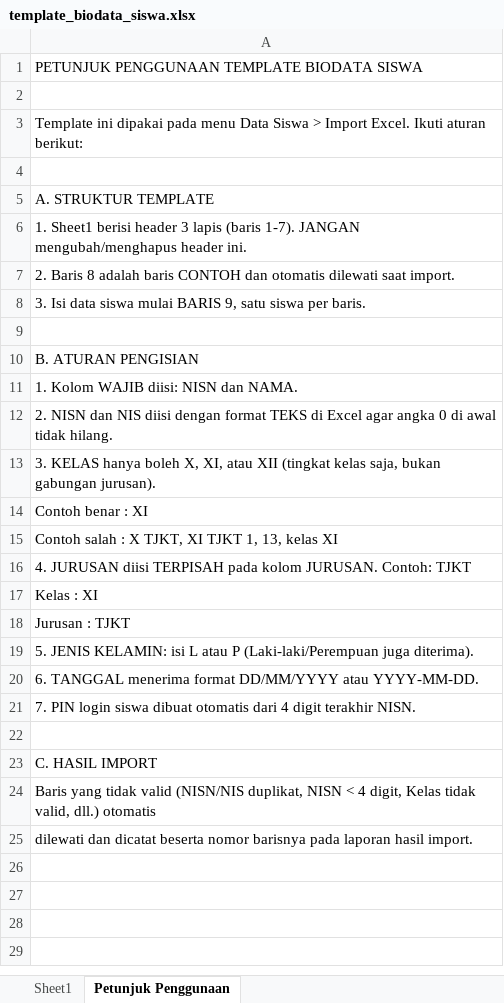
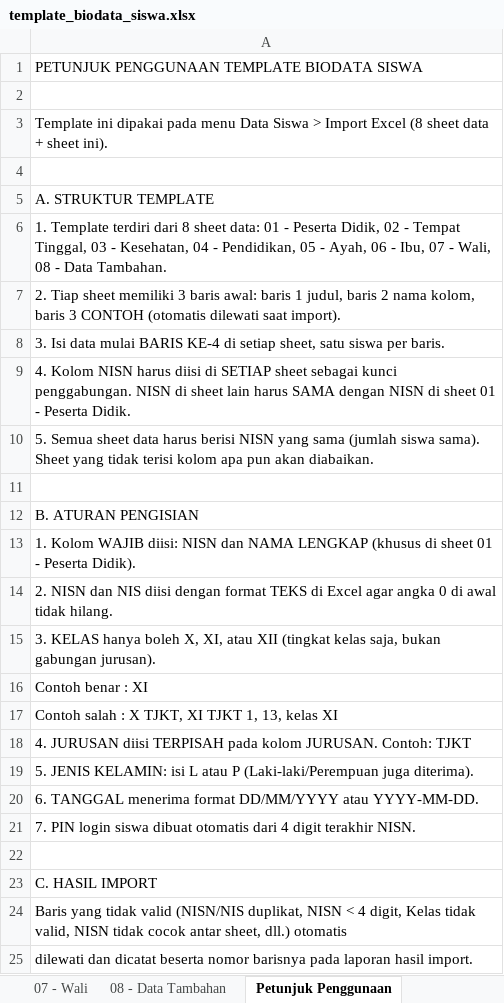
Before and after one commit to sir4zz/smk11landing, an Excel workbook: public/templates/template_biodata_siswa.xlsx, sheet Petunjuk Penggunaan, drawn as a sheet; values as stored, in another font and other column widths than the file's, no borders; removed rows and columns are numbered as before the commit, all else as after; the diff names each change by its address in the sheet, - before the commit and + after, or states it on an @@ line.

Commit message:
feat: update student import functionality and template structure for improved data handling

```diff
--- a/public/templates/template_biodata_siswa.xlsx (sheet Petunjuk Penggunaan)
+++ b/public/templates/template_biodata_siswa.xlsx (sheet Petunjuk Penggunaan)
+sheet tab: 07 - Wali
+sheet tab: 08 - Data Tambahan
-A3: …> Import Excel. Ikuti aturan berikut:
+A3: …> Import Excel (8 sheet data + sheet ini).
-A6: 1. Sheet1 berisi header 3 lapis (baris 1-7). JANGAN mengubah/menghapus header ini.
+A6: 1. Template terdiri dari 8 sheet data: 01 - Peserta Didik, 02 - Tempat Tinggal, 03 - Kesehatan, 04 - Pendidikan, 05 - Ayah, 06 - Ibu, 07 - Wali, 08 - Data Tambahan.
-A7: 2. Baris 8 adalah baris CONTOH dan otomatis dilewati saat import.
+A7: 2. Tiap sheet memiliki 3 baris awal: baris 1 judul, baris 2 nama kolom, baris 3 CONTOH (otomatis dilewati saat import).
-A8: …Isi data siswa mulai BARIS 9, satu siswa…
+A8: …Isi data mulai BARIS KE-4 di setiap sheet, satu siswa…
+row 9: 4. Kolom NISN harus diisi di SETIAP sheet sebagai kunci penggabungan. NISN di sheet lain harus SAMA dengan NISN di sheet 01 - Peserta Didik.
+row 10: 5. Semua sheet data harus berisi NISN yang sama (jumlah siswa sama). Sheet yang tidak terisi kolom apa pun akan diabaikan.
-A13: …NISN dan NAMA.
+A13: …NISN dan NAMA LENGKAP (khusus di sheet 01 - Peserta Didik).
-row 17: Kelas : XI
-row 18: Jurusan : TJKT
-A24: …tidak valid, dll.) otomatis
+A24: …tidak valid, NISN tidak cocok antar sheet, dll.) otomatis
```
Also changed, not shown: sheet 01 - Peserta Didik, other sheet tabs, 3 other files.
